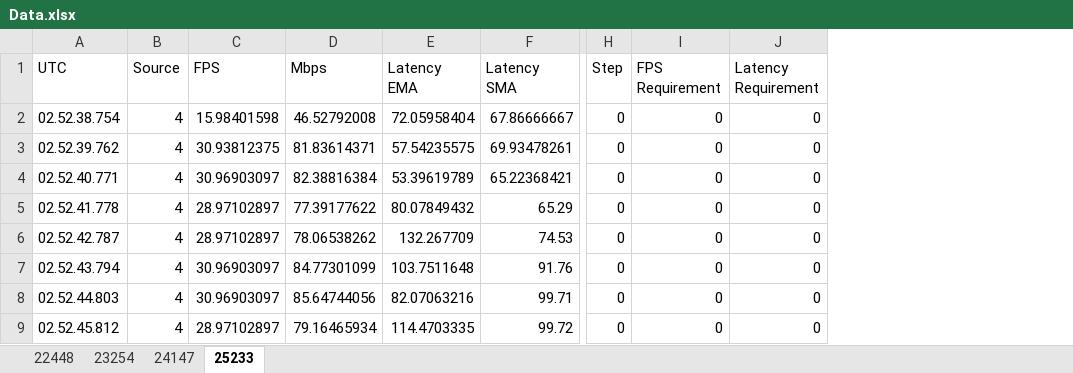
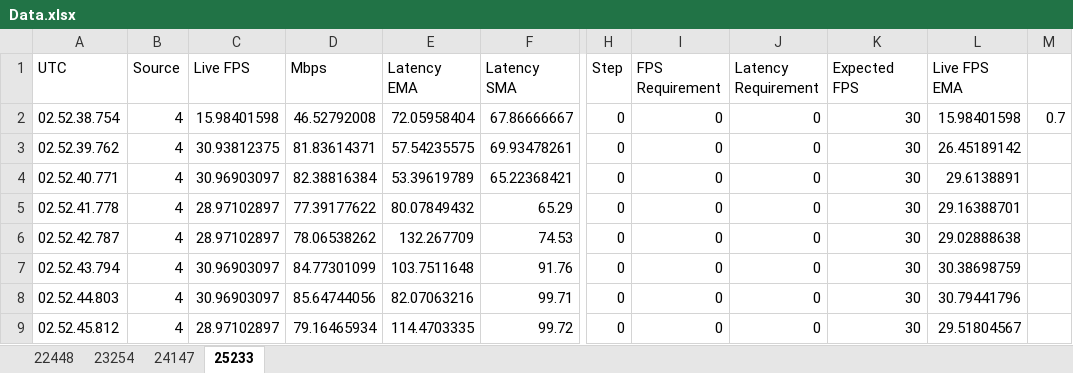
Before and after one commit to thelegend831/dissertation, an Excel workbook: data/11.5.20_logging_output/Data.xlsx, sheet 25233, drawn as a sheet; only a part is shown, gaps mark what is left out; values as stored, in another font and other column widths than the file's, no borders; charts and pictures not drawn; the diff names each change by its address in the sheet, - before the commit and + after, or states it on an @@ line.

Commit message:
changed data representation and results bigger fonts in diagrams

```diff
--- a/data/11.5.20_logging_output/Data.xlsx (sheet 25233)
+++ b/data/11.5.20_logging_output/Data.xlsx (sheet 25233)
+column K (Expected FPS), rows 2-9: all 30
+column L (Live FPS EMA), rows 2-9: 15.98401598 | 26.45189142 | 29.6138891 | 29.16388701 | 29.02888638 | 30.38698759 | 30.79441796 | 29.51804567
+column M, row 2: 0.7
-C1: FPS
+C1: Live FPS
```
Also changed, not shown: charts or pictures, data/27.4.20_log_outputs/LatencyFPS.xlsx, data/4.5.20_log_outputs/Data.xlsx, 18 other files.
